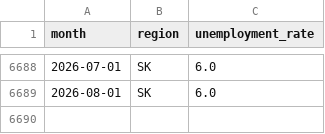
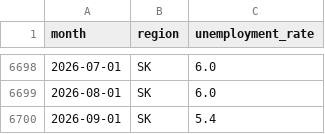
Before and after one commit to Iliya-Valizadeh/household-credit-stress, a CSV file: data/processed/unemployment.csv, drawn as a sheet; only a part is shown, gaps mark what is left out; the diff covers the shown part only; the diff names each change by its address in the sheet, - before the commit and + after, or states it on an @@ line.

```diff
--- a/data/processed/unemployment.csv
+++ b/data/processed/unemployment.csv
+row 6700: 2026-09-01 | SK | 5.4
```
Also changed, not shown: 10 added rows elsewhere in this file, data/processed/labour_force.csv, 3 other files.
